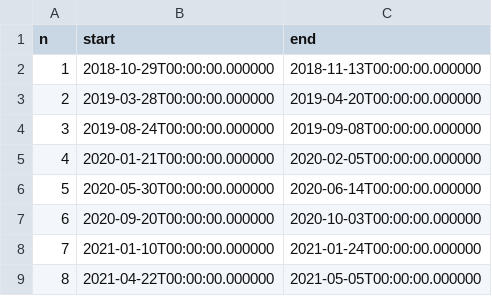
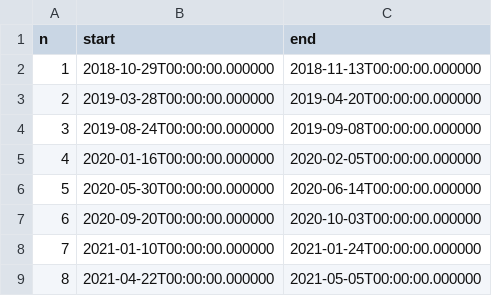
Before and after one commit to dstansby/psp-connection, a CSV file: peri_dates.csv, drawn as a sheet.

```diff
--- a/peri_dates.csv
+++ b/peri_dates.csv
@@ -4,3 +4,3 @@ n,start,end
 3, 2019-08-24T00:00:00.000000, 2019-09-08T00:00:00.000000
-4, 2020-01-21T00:00:00.000000, 2020-02-05T00:00:00.000000
+4, 2020-01-16T00:00:00.000000, 2020-02-05T00:00:00.000000
 5, 2020-05-30T00:00:00.000000, 2020-06-14T00:00:00.000000
```
Also changed, not shown: 4 other files.
